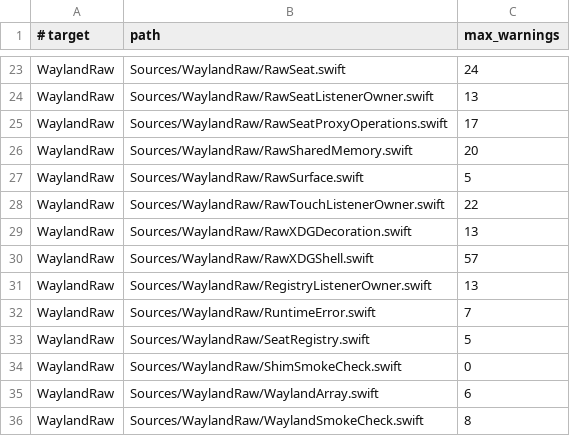
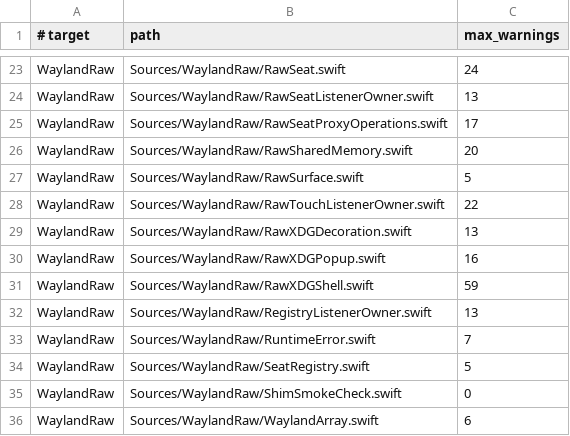
Before and after one commit to conxlgtm/WaylandClientKit, a TSV file: Scripts/strict-memory-safety-baseline.tsv, drawn as a sheet; only a part is shown, gaps mark what is left out; the shorter side is filled out with more unchanged rows.

```diff
--- a/Scripts/strict-memory-safety-baseline.tsv
+++ b/Scripts/strict-memory-safety-baseline.tsv
@@ -29,3 +29,4 @@ WaylandRaw	Sources/WaylandRaw/RawTouchListenerOwner.swift	22
 WaylandRaw	Sources/WaylandRaw/RawXDGDecoration.swift	13
-WaylandRaw	Sources/WaylandRaw/RawXDGShell.swift	57
+WaylandRaw	Sources/WaylandRaw/RawXDGPopup.swift	16
+WaylandRaw	Sources/WaylandRaw/RawXDGShell.swift	59
 WaylandRaw	Sources/WaylandRaw/RegistryListenerOwner.swift	13
```
Also changed, not shown: Scripts/strict-memory-safety-diagnostics.tsv, 18 other files.
